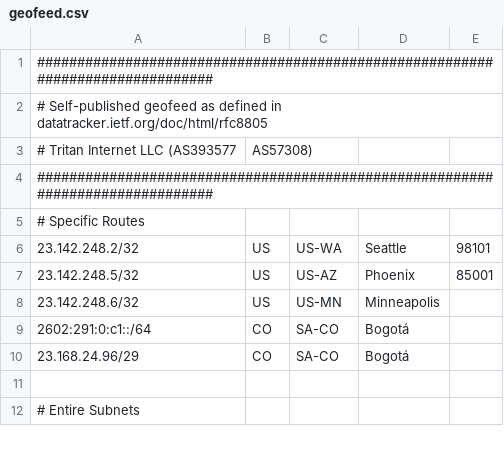
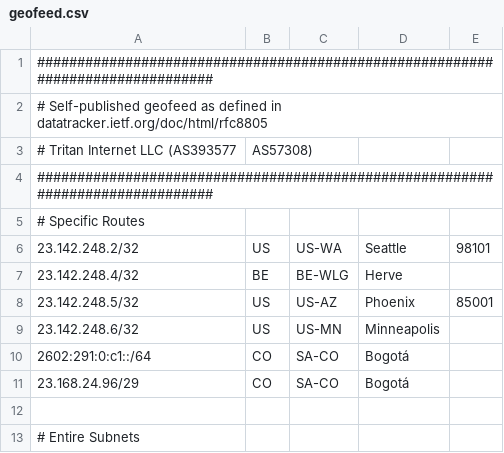
Before and after one commit to Team-Tritan/AS393577-Geomap, a CSV file: geofeed.csv, drawn as a sheet; only a part is shown.

Commit message:
Update geofeed.csv

```diff
--- a/geofeed.csv
+++ b/geofeed.csv
@@ -6,2 +6,3 @@
 23.142.248.2/32,US,US-WA,Seattle,98101
+23.142.248.4/32,BE,BE-WLG,Herve
 23.142.248.5/32,US,US-AZ,Phoenix,85001
```
